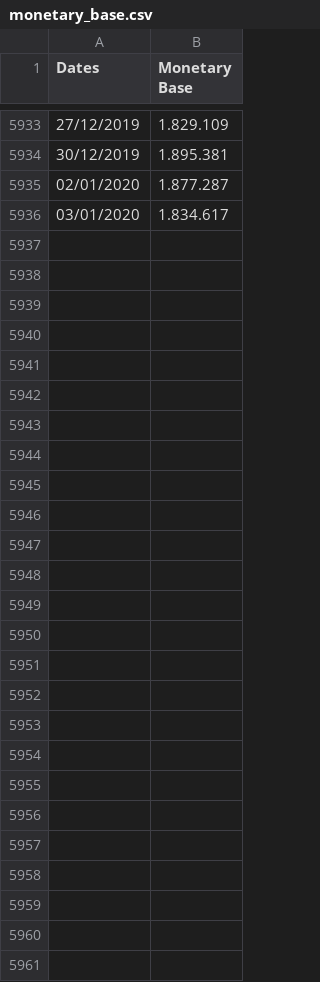
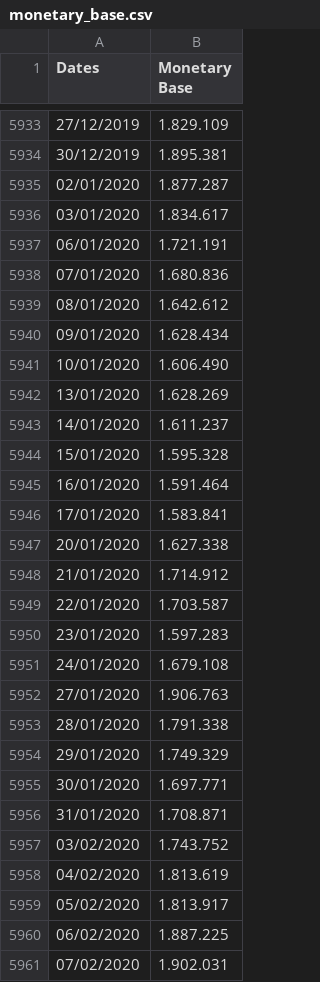
Before and after one commit to lambdaclass/finance_playground, a CSV file: notebooks/cmb_inflation/data/monetary_base.csv, drawn as a sheet; only a part is shown, gaps mark what is left out.

```diff
--- a/notebooks/cmb_inflation/data/monetary_base.csv
+++ b/notebooks/cmb_inflation/data/monetary_base.csv
@@ -5936 +5936,26 @@ Dates,Monetary Base
 03/01/2020,1.834.617
+06/01/2020,1.721.191
+07/01/2020,1.680.836
+08/01/2020,1.642.612
+09/01/2020,1.628.434
+10/01/2020,1.606.490
+13/01/2020,1.628.269
+14/01/2020,1.611.237
+15/01/2020,1.595.328
+16/01/2020,1.591.464
+17/01/2020,1.583.841
+20/01/2020,1.627.338
+21/01/2020,1.714.912
+22/01/2020,1.703.587
+23/01/2020,1.597.283
+24/01/2020,1.679.108
+27/01/2020,1.906.763
+28/01/2020,1.791.338
+29/01/2020,1.749.329
+30/01/2020,1.697.771
+31/01/2020,1.708.871
+03/02/2020,1.743.752
+04/02/2020,1.813.619
+05/02/2020,1.813.917
+06/02/2020,1.887.225
+07/02/2020,1.902.031
```
Also changed, not shown: notebooks/cmb_inflation/data/inflation.csv, notebooks/cmb_inflation/data/mb_leliq_lebac.csv.
